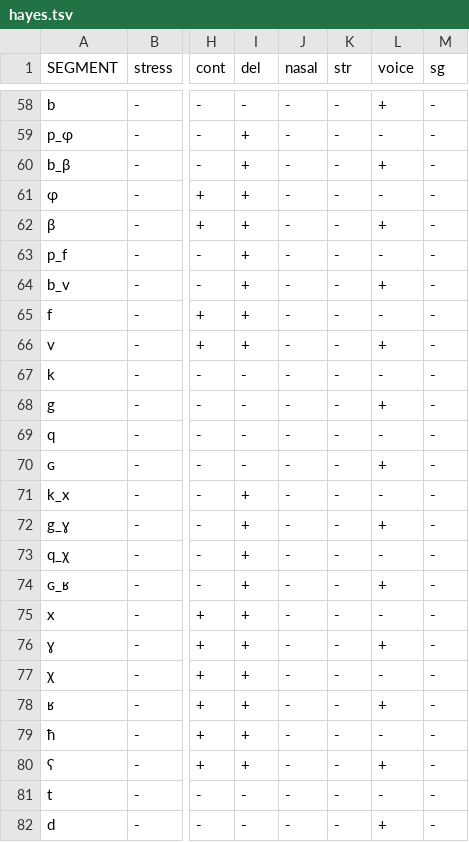
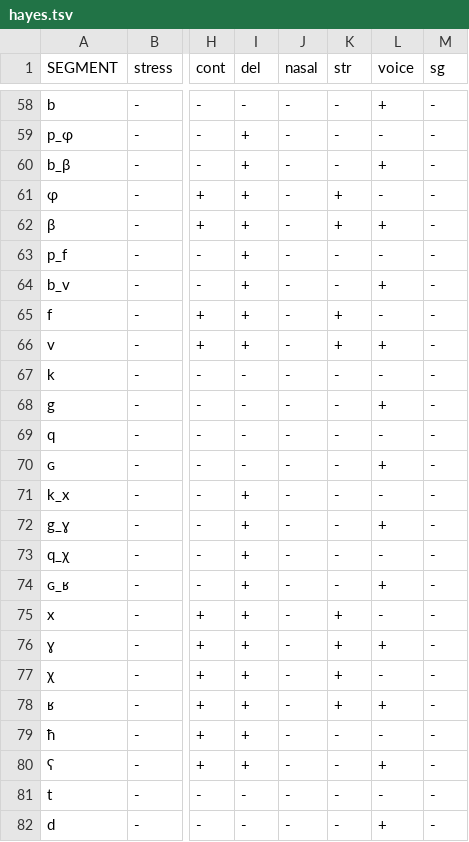
Before and after one commit to Nallantli/Sono, a TSV file: assets/hayes.tsv, drawn as a sheet; only a part is shown, gaps mark what is left out; the diff names each change by its address in the sheet, - before the commit and + after, or states it on an @@ line.

Commit message:
bugfixes, updated hayes, added random generator

```diff
--- a/assets/hayes.tsv
+++ b/assets/hayes.tsv
-K61:K62 (str): -
+K61:K62 (str): +
-K65:K66 (str): -
+K65:K66 (str): +
-K75:K78 (str): -
+K75:K78 (str): +
```
Also changed, not shown: 30 other files.
